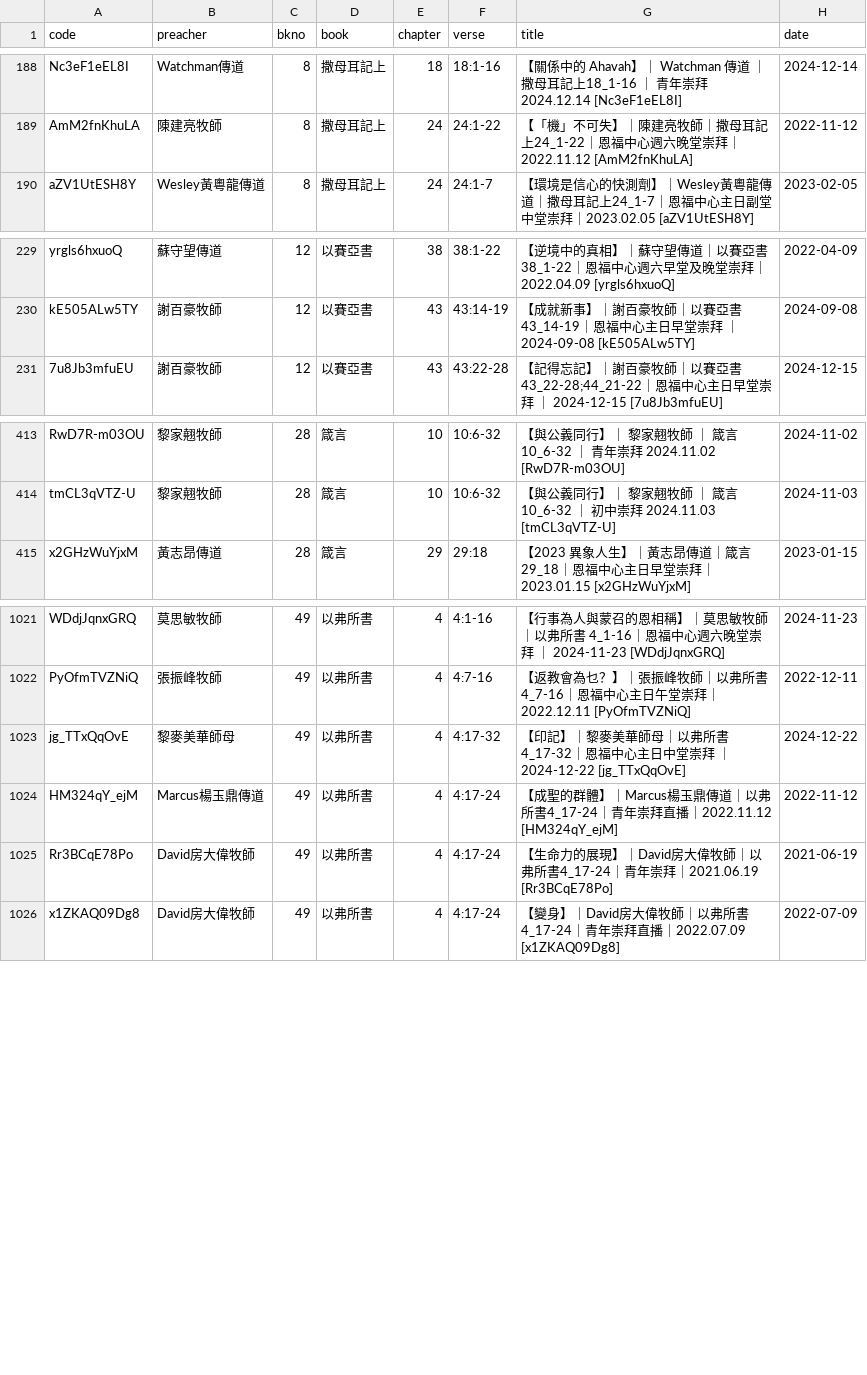
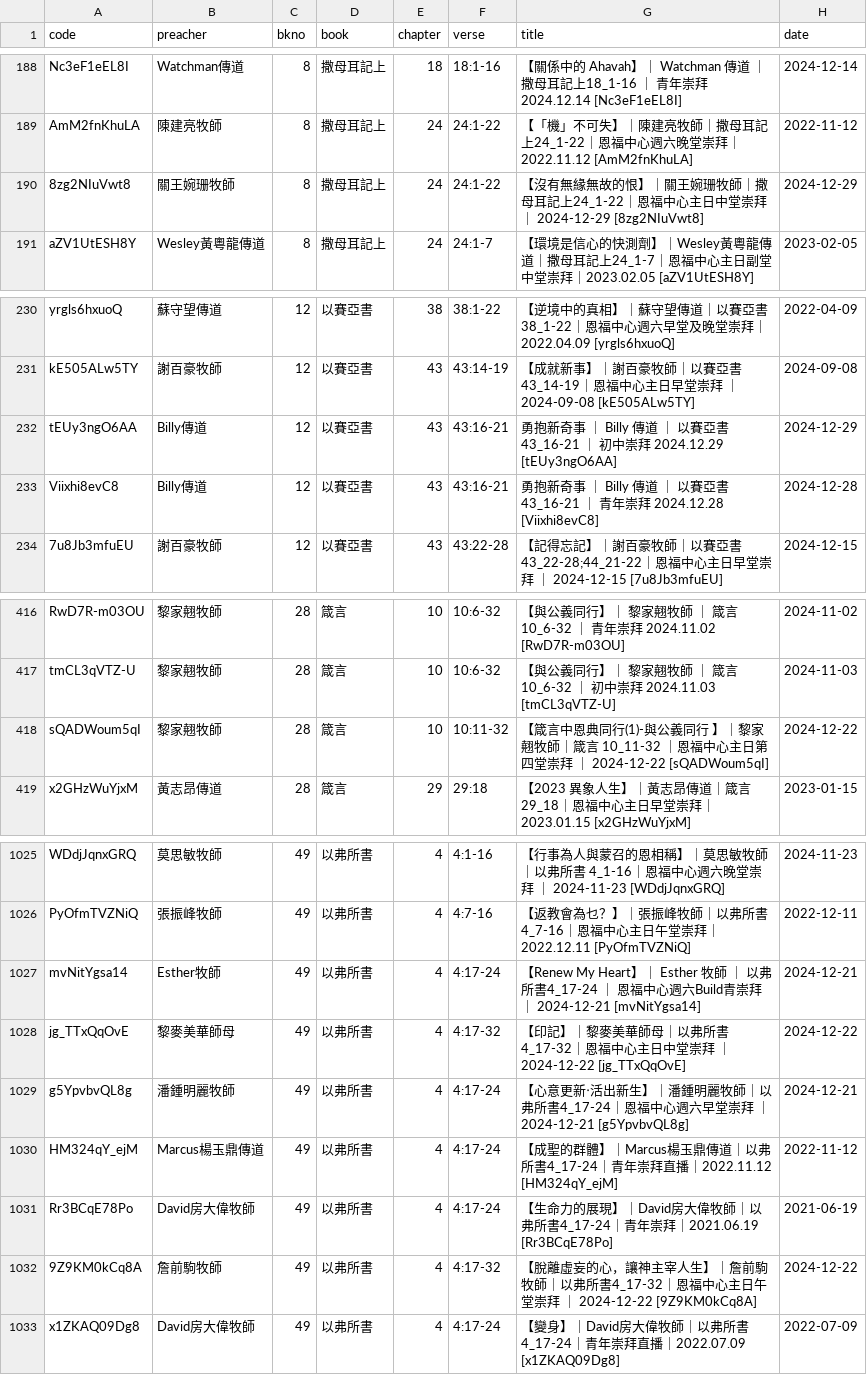
Before and after one commit to michaelchanwahyan/sermon-app, a CSV file: projects/YFCX/index_byb.csv, drawn as a sheet; only a part is shown, gaps mark what is left out; the diff names each change by its address in the sheet, - before the commit and + after, or states it on an @@ line.

Commit message:
[update] renew index

```diff
--- a/projects/YFCX/index_byb.csv
+++ b/projects/YFCX/index_byb.csv
+row 190: 8zg2NIuVwt8 | 關王婉珊牧師 | 8 | 撒母耳記上 | 24 | 24:1-22 | 【沒有無緣無故的恨】｜關王婉珊牧師｜撒母耳記上24_1-22｜恩福中心主日中堂崇拜 ｜ 2024-12-29 [8zg2NIuVwt8] | 2024-12-29
+row 232: tEUy3ngO6AA | Billy傳道 | 12 | 以賽亞書 | 43 | 43:16-21 | 勇抱新奇事 ｜ Billy 傳道 ｜ 以賽亞書 43_16-21 ｜ 初中崇拜 2024.12.29 [tEUy3ngO6AA] | 2024-12-29
+row 233: Viixhi8evC8 | Billy傳道 | 12 | 以賽亞書 | 43 | 43:16-21 | 勇抱新奇事 ｜ Billy 傳道 ｜ 以賽亞書 43_16-21 ｜ 青年崇拜 2024.12.28 [Viixhi8evC8] | 2024-12-28
+row 418: sQADWoum5qI | 黎家翹牧師 | 28 | 箴言 | 10 | 10:11-32 | 【箴言中恩典同行(1)-與公義同行 】｜黎家翹牧師｜箴言 10_11-32 ｜恩福中心主日第四堂崇拜 ｜ 2024-12-22 [sQADWoum5qI] | 2024-12-22
+row 1027: mvNitYgsa14 | Esther牧師 | 49 | 以弗所書 | 4 | 4:17-24 | 【Renew My Heart】｜ Esther 牧師 ｜ 以弗所書4_17-24 ｜ 恩福中心週六Build青崇拜 ｜ 2024-12-21 [mvNitYgsa14] | 2024-12-21
+row 1029: g5YpvbvQL8g | 潘鍾明麗牧師 | 49 | 以弗所書 | 4 | 4:17-24 | 【心意更新‧活出新生】｜潘鍾明麗牧師｜以弗所書4_17-24｜恩福中心週六早堂崇拜 ｜ 2024-12-21 [g5YpvbvQL8g] | 2024-12-21
+row 1032: 9Z9KM0kCq8A | 詹前駒牧師 | 49 | 以弗所書 | 4 | 4:17-32 | 【脫離虛妄的心，讓神主宰人生】｜詹前駒牧師｜以弗所書4_17-32｜恩福中心主日午堂崇拜 ｜ 2024-12-22 [9Z9KM0kCq8A] | 2024-12-22
```
Also changed, not shown: projects/ACSMHK/index_byb.csv, projects/ACSMHK/index_byn.csv, 12 other files.
